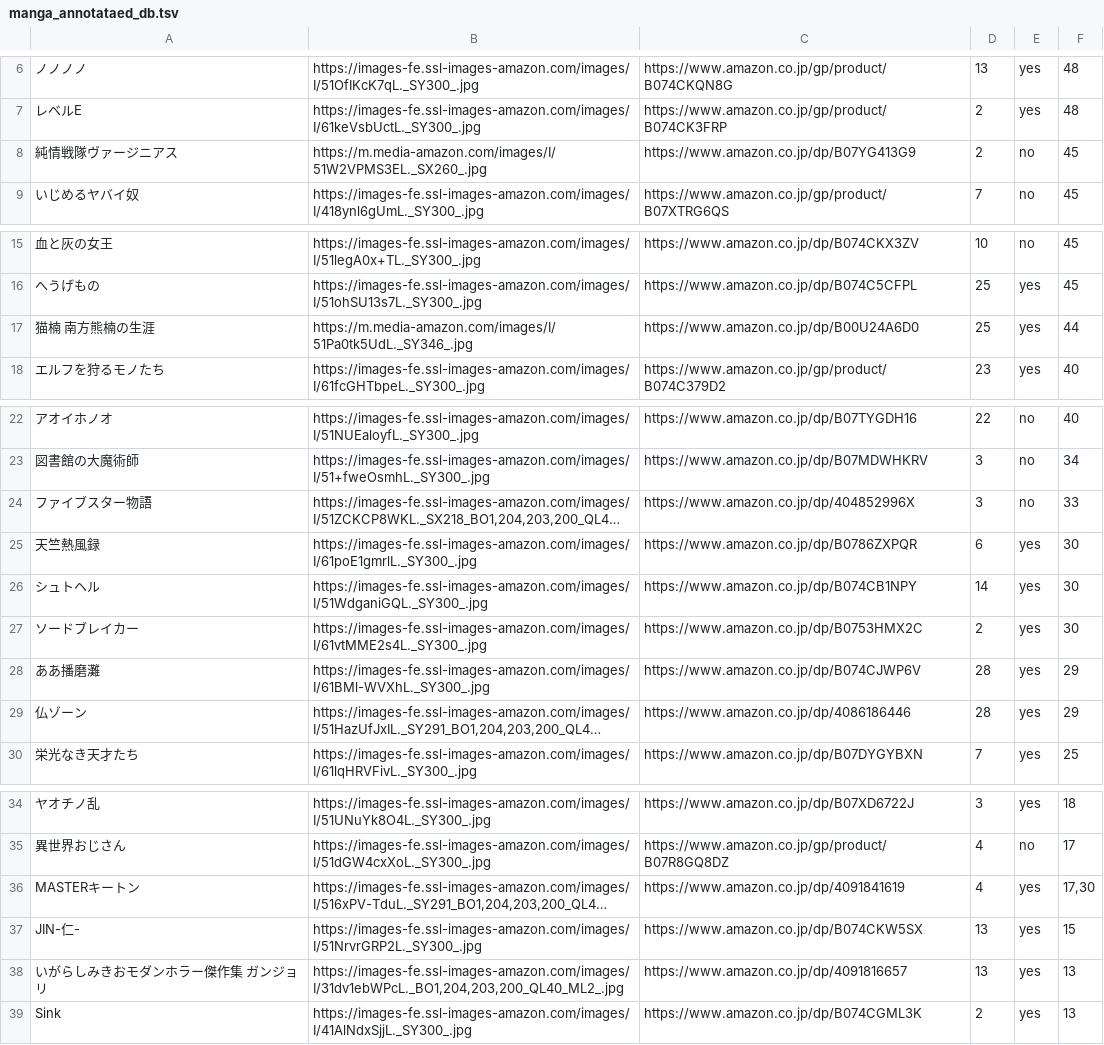
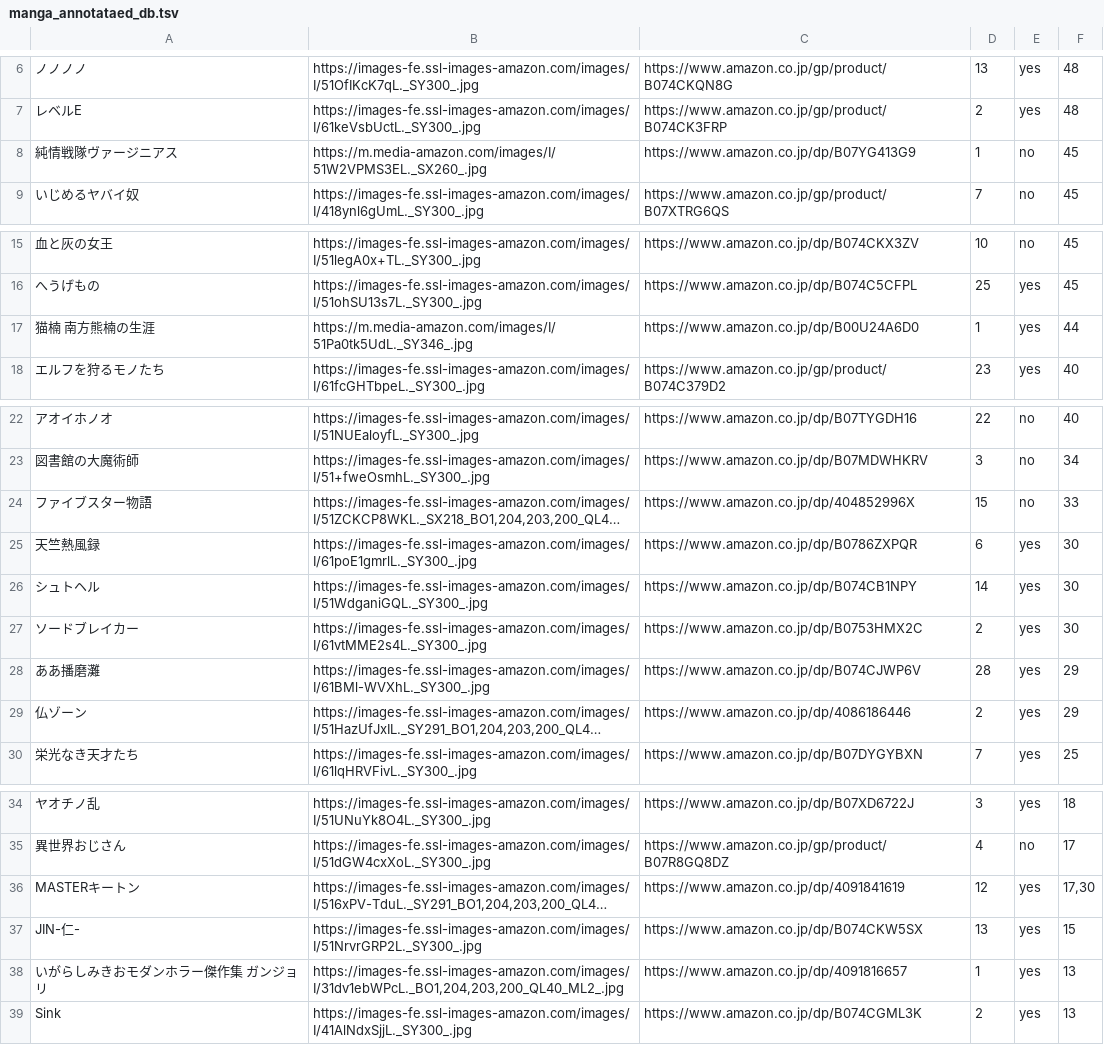
Before and after one commit to researchat/notes, a TSV file: reference/manga_annotataed_db.tsv, drawn as a sheet; only a part is shown, gaps mark what is left out; long unchanged cells end in …; the diff names each change by its address in the sheet, - before the commit and + after, or states it on an @@ line.

```diff
--- a/reference/manga_annotataed_db.tsv
+++ b/reference/manga_annotataed_db.tsv
-D8: 2
+D8: 1
-D17: 25
+D17: 1
-D24: 3
+D24: 15
-D29: 28
+D29: 2
-D36: 4
+D36: 12
-D38: 13
+D38: 1
```
Also changed, not shown: 2 other files.
